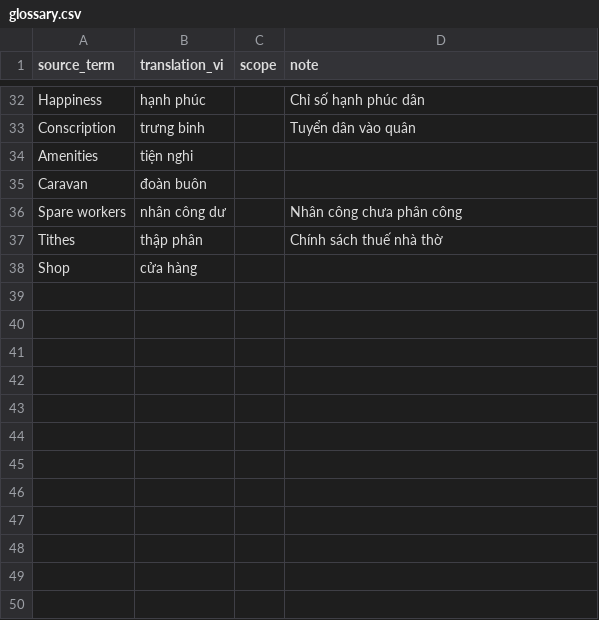
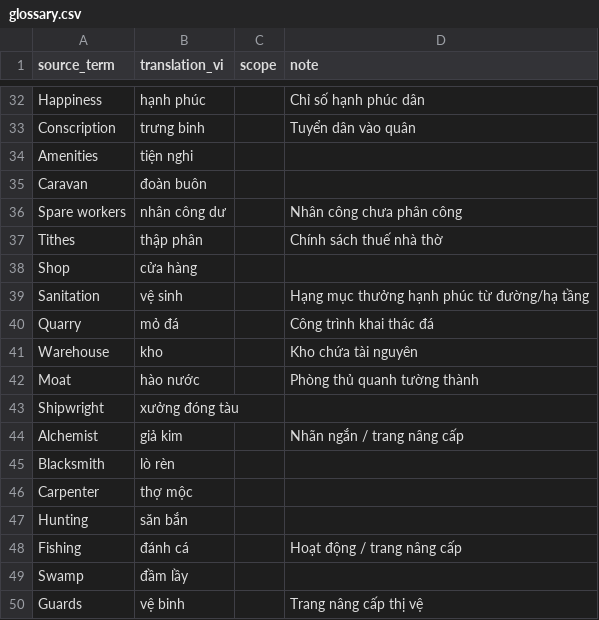
Before and after one commit to TimTini/hearth-and-hamlet-vietnamese, a CSV file: localization/glossary.csv, drawn as a sheet; only a part is shown, gaps mark what is left out.

```diff
--- a/localization/glossary.csv
+++ b/localization/glossary.csv
@@ -38 +38,13 @@ Tithes,thập phân,,Chính sách thuế nhà thờ
 Shop,cửa hàng,,
+Sanitation,vệ sinh,,Hạng mục thưởng hạnh phúc từ đường/hạ tầng
+Quarry,mỏ đá,,Công trình khai thác đá
+Warehouse,kho,,Kho chứa tài nguyên
+Moat,hào nước,,Phòng thủ quanh tường thành
+Shipwright,xưởng đóng tàu,,
+Alchemist,giả kim,,Nhãn ngắn / trang nâng cấp
+Blacksmith,lò rèn,,
+Carpenter,thợ mộc,,
+Hunting,săn bắn,,
+Fishing,đánh cá,,Hoạt động / trang nâng cấp
+Swamp,đầm lầy,,
+Guards,vệ binh,,Trang nâng cấp thị vệ
```
Also changed, not shown: localization/status.csv, 2 other files.
